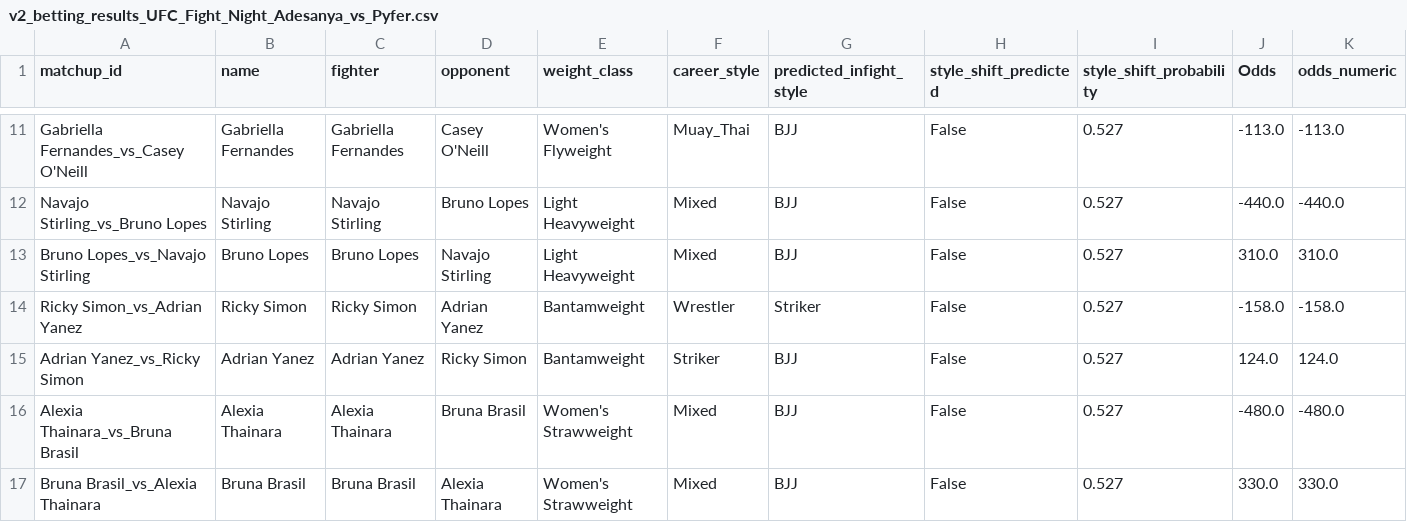
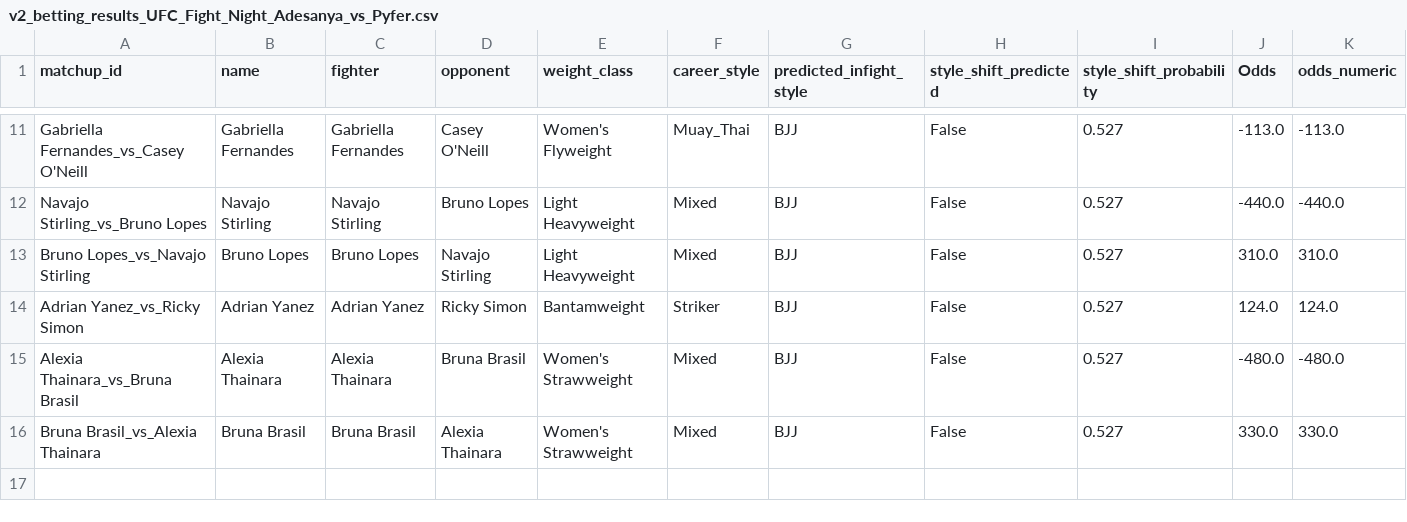
Before and after one commit to zwinship/OctaStats_UFC_Model_V2, a CSV file: results/v2_betting_results_UFC_Fight_Night_Adesanya_vs_Pyfer.csv, drawn as a sheet; only a part is shown, gaps mark what is left out; rows hold the shown columns only; the diff names each change by its address in the sheet, - before the commit and + after, or states it on an @@ line.

Commit message:
Remove Ricky Simon vs Adrian Yanez match data (Draw)
Removed Draw

```diff
--- a/results/v2_betting_results_UFC_Fight_Night_Adesanya_vs_Pyfer.csv
+++ b/results/v2_betting_results_UFC_Fight_Night_Adesanya_vs_Pyfer.csv
-row 14: Ricky Simon_vs_Adrian Yanez | Ricky Simon | Ricky Simon | Adrian Yanez | Bantamweight | Wrestler | Striker | False | 0.527 | -158.0 | -158.0
```
